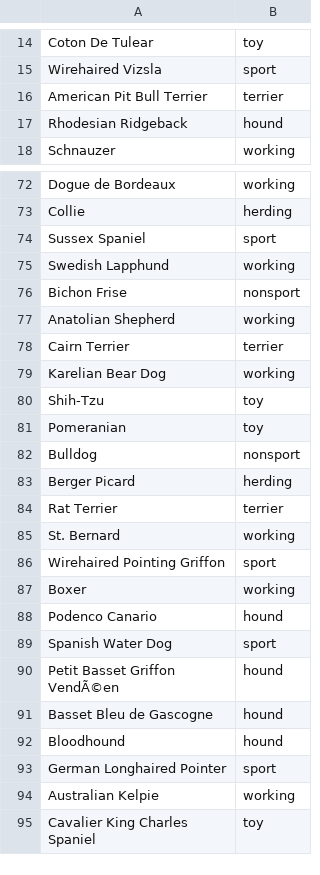
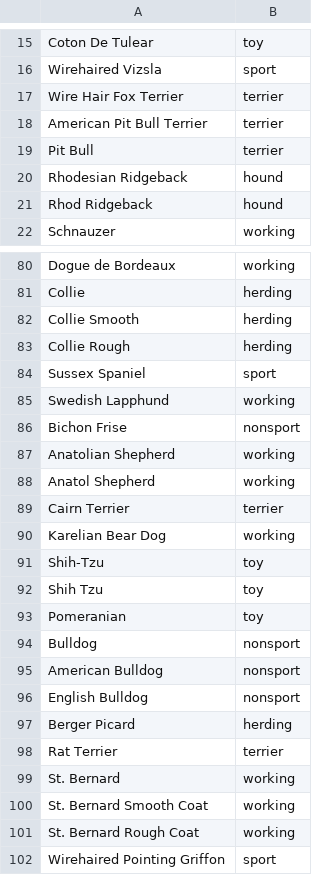
Before and after one commit to MachinesWhoLearn/competitions, a CSV file: shelter_animal/breedGroups.csv, drawn as a sheet; only a part is shown, gaps mark what is left out; the shorter side is filled out with more unchanged rows; the diff covers the shown part only; the diff names each change by its address in the sheet, - before the commit and + after, or states it on an @@ line.

Commit message:
Improved Dog breed groups

```diff
--- a/shelter_animal/breedGroups.csv
+++ b/shelter_animal/breedGroups.csv
+row 17: Wire Hair Fox Terrier | terrier
+row 19: Pit Bull | terrier
+row 21: Rhod Ridgeback | hound
+row 82: Collie Smooth | herding
+row 83: Collie Rough | herding
+row 88: Anatol Shepherd | working
+row 92: Shih Tzu | toy
+row 95: American Bulldog | nonsport
+row 96: English Bulldog | nonsport
+row 100: St. Bernard Smooth Coat | working
+row 101: St. Bernard Rough Coat | working
```
Also changed, not shown: 30 added rows, 1 removed row and 1 edited cell elsewhere in this file, 1 other file.
